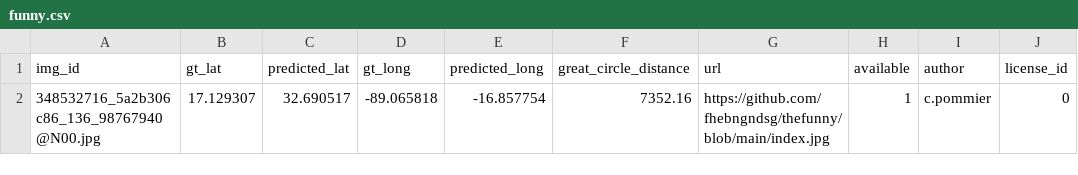
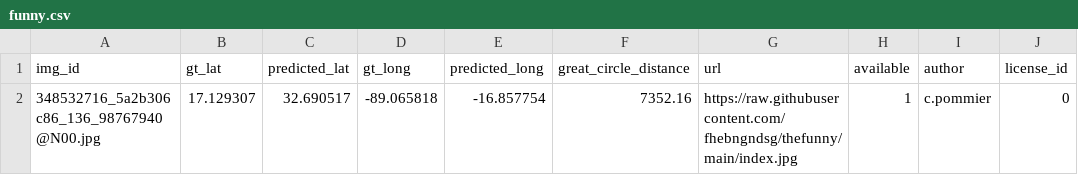
Before and after one commit to fhebngndsg/thefunny, a CSV file: funny.csv, drawn as a sheet; only a part is shown; the diff names each change by its address in the sheet, - before the commit and + after, or states it on an @@ line.

Commit message:
Update funny.csv

```diff
--- a/funny.csv
+++ b/funny.csv
-G2 (url): https://github.com/fhebngndsg/thefunny/blob/main/index.jpg
+G2 (url): https://raw.githubusercontent.com/fhebngndsg/thefunny/main/index.jpg
```
